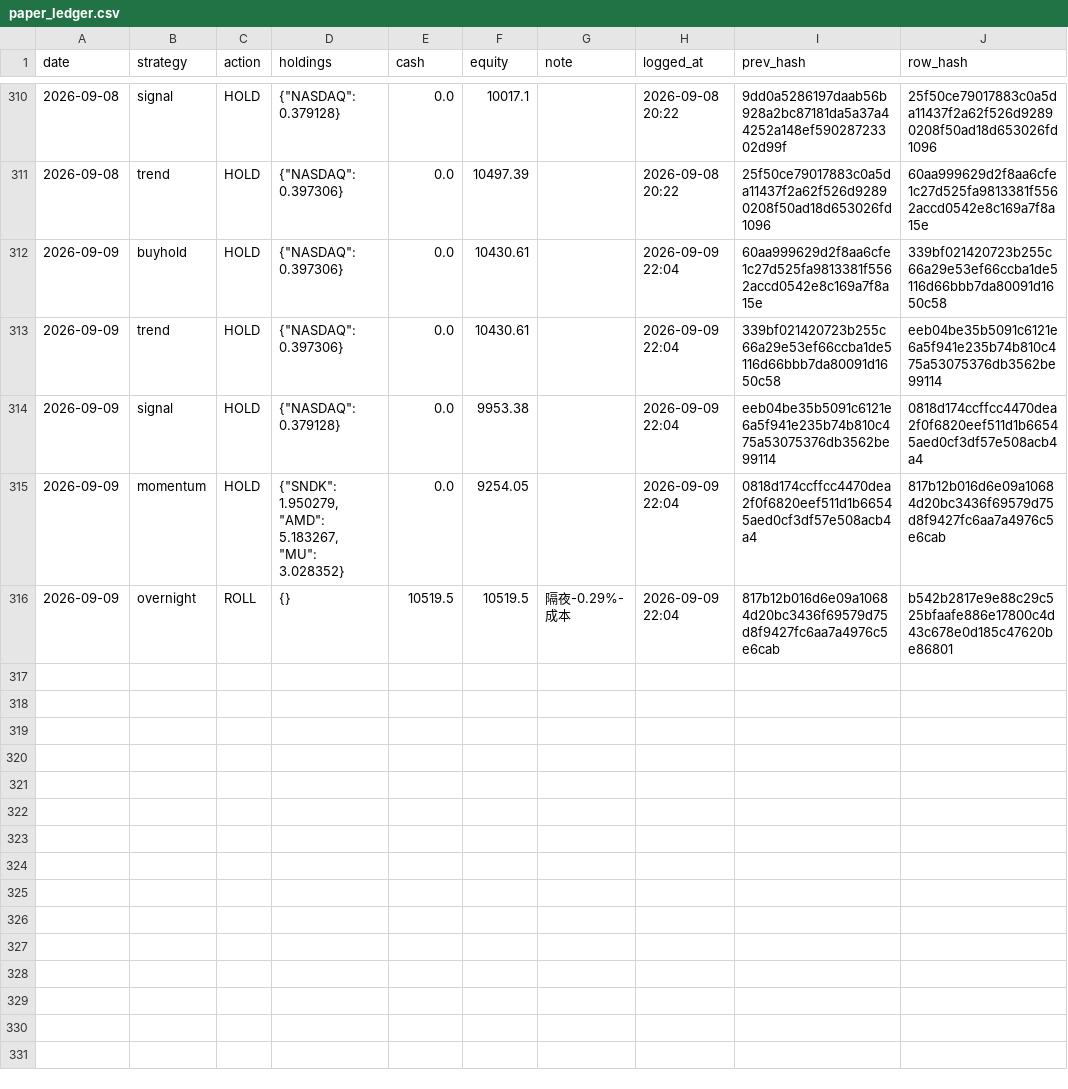
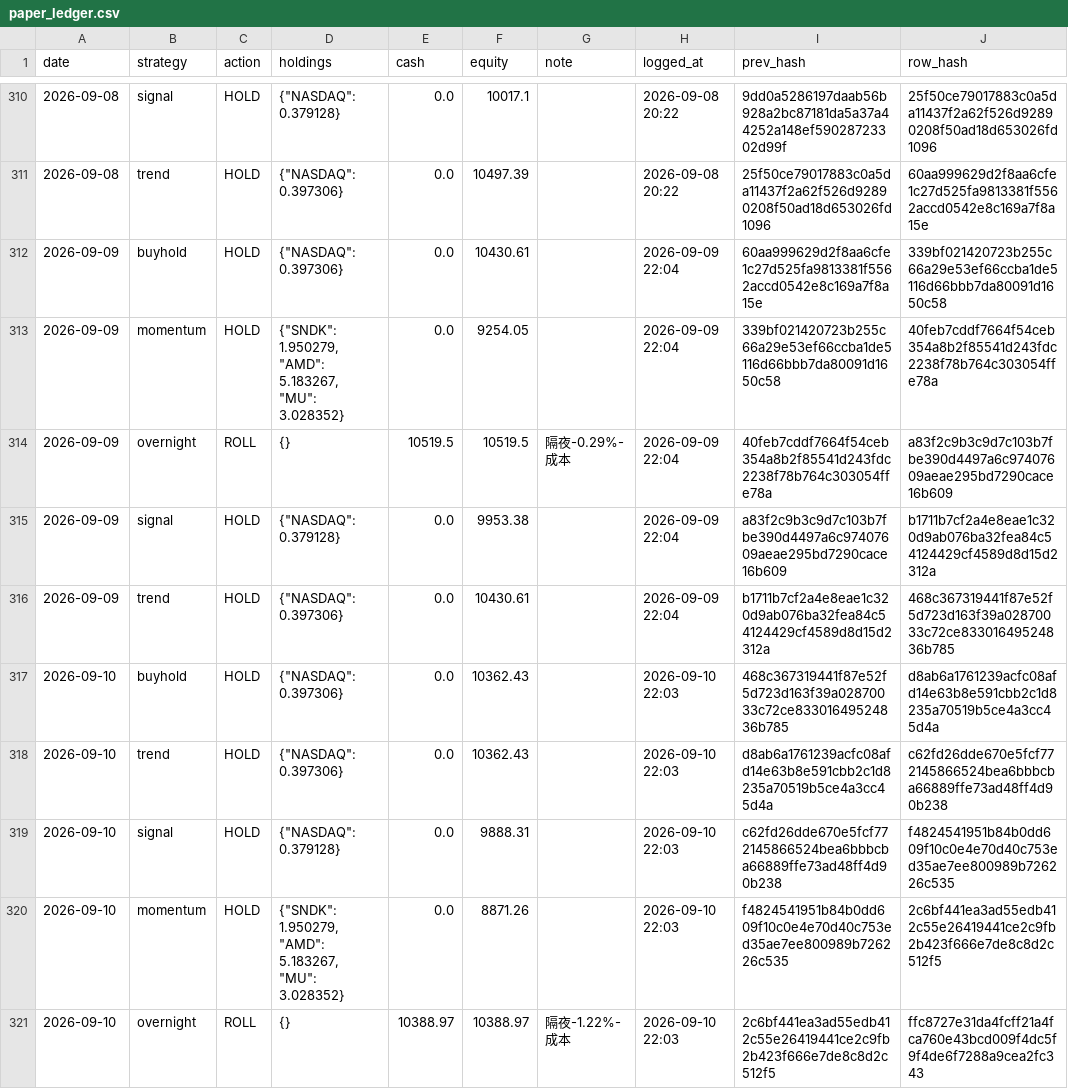
Before and after one commit to Vambrocop/valpha-lab, a CSV file: market-analysis/data/processed/paper_ledger.csv, drawn as a sheet; only a part is shown, gaps mark what is left out.

```diff
--- a/market-analysis/data/processed/paper_ledger.csv
+++ b/market-analysis/data/processed/paper_ledger.csv
@@ -312,5 +312,10 @@ date,strategy,action,holdings,cash,equity,note,logged_at,prev_hash,row_hash
 2026-09-09,buyhold,HOLD,"{""NASDAQ"": 0.397306}",0.0,10430.61,,2026-09-09 22:04,60aa999629d2f8aa6cfe1c27d525fa9813381f5562accd0542e8c169a7f8a15e,339bf021420723b255c66a29e53ef66ccba1de5116d66bbb7da80091d1650c58
-2026-09-09,trend,HOLD,"{""NASDAQ"": 0.397306}",0.0,10430.61,,2026-09-09 22:04,339bf021420723b255c66a29e53ef66ccba1de5116d66bbb7da80091d1650c58,eeb04be35b5091c6121e6a5f941e235b74b810c475a53075376db3562be99114
-2026-09-09,signal,HOLD,"{""NASDAQ"": 0.379128}",0.0,9953.38,,2026-09-09 22:04,eeb04be35b5091c6121e6a5f941e235b74b810c475a53075376db3562be99114,0818d174ccffcc4470dea2f0f6820eef511d1b66545aed0cf3df57e508acb4a4
-2026-09-09,momentum,HOLD,"{""SNDK"": 1.950279, ""AMD"": 5.183267, ""MU"": 3.028352}",0.0,9254.05,,2026-09-09 22:04,0818d174ccffcc4470dea2f0f6820eef511d1b66545aed0cf3df57e508acb4a4,817b12b016d6e09a10684d20bc3436f69579d75d8f9427fc6aa7a4976c5e6cab
-2026-09-09,overnight,ROLL,{},10519.5,10519.5,隔夜-0.29%-成本,2026-09-09 22:04,817b12b016d6e09a10684d20bc3436f69579d75d8f9427fc6aa7a4976c5e6cab,b542b2817e9e88c29c525bfaafe886e17800c4d43c678e0d185c47620be86801
+2026-09-09,momentum,HOLD,"{""SNDK"": 1.950279, ""AMD"": 5.183267, ""MU"": 3.028352}",0.0,9254.05,,2026-09-09 22:04,339bf021420723b255c66a29e53ef66ccba1de5116d66bbb7da80091d1650c58,40feb7cddf7664f54ceb354a8b2f85541d243fdc2238f78b764c303054ffe78a
+2026-09-09,overnight,ROLL,{},10519.5,10519.5,隔夜-0.29%-成本,2026-09-09 22:04,40feb7cddf7664f54ceb354a8b2f85541d243fdc2238f78b764c303054ffe78a,a83f2c9b3c9d7c103b7fbe390d4497a6c97407609aeae295bd7290cace16b609
+2026-09-09,signal,HOLD,"{""NASDAQ"": 0.379128}",0.0,9953.38,,2026-09-09 22:04,a83f2c9b3c9d7c103b7fbe390d4497a6c97407609aeae295bd7290cace16b609,b1711b7cf2a4e8eae1c320d9ab076ba32fea84c54124429cf4589d8d15d2312a
+2026-09-09,trend,HOLD,"{""NASDAQ"": 0.397306}",0.0,10430.61,,2026-09-09 22:04,b1711b7cf2a4e8eae1c320d9ab076ba32fea84c54124429cf4589d8d15d2312a,468c367319441f87e52f5d723d163f39a02870033c72ce83301649524836b785
+2026-09-10,buyhold,HOLD,"{""NASDAQ"": 0.397306}",0.0,10362.43,,2026-09-10 22:03,468c367319441f87e52f5d723d163f39a02870033c72ce83301649524836b785,d8ab6a1761239acfc08afd14e63b8e591cbb2c1d8235a70519b5ce4a3cc45d4a
+2026-09-10,trend,HOLD,"{""NASDAQ"": 0.397306}",0.0,10362.43,,2026-09-10 22:03,d8ab6a1761239acfc08afd14e63b8e591cbb2c1d8235a70519b5ce4a3cc45d4a,c62fd26dde670e5fcf772145866524bea6bbbcba66889ffe73ad48ff4d90b238
+2026-09-10,signal,HOLD,"{""NASDAQ"": 0.379128}",0.0,9888.31,,2026-09-10 22:03,c62fd26dde670e5fcf772145866524bea6bbbcba66889ffe73ad48ff4d90b238,f4824541951b84b0dd609f10c0e4e70d40c753ed35ae7ee800989b726226c535
+2026-09-10,momentum,HOLD,"{""SNDK"": 1.950279, ""AMD"": 5.183267, ""MU"": 3.028352}",0.0,8871.26,,2026-09-10 22:03,f4824541951b84b0dd609f10c0e4e70d40c753ed35ae7ee800989b726226c535,2c6bf441ea3ad55edb412c55e26419441ce2c9fb2b423f666e7de8c8d2c512f5
+2026-09-10,overnight,ROLL,{},10388.97,10388.97,隔夜-1.22%-成本,2026-09-10 22:03,2c6bf441ea3ad55edb412c55e26419441ce2c9fb2b423f666e7de8c8d2c512f5,ffc8727e31da4fcff21a4fca760e43bcd009f4dc5f9f4de6f7288a9cea2fc343
```
Also changed, not shown: market-analysis/data/processed/prediction_log.csv, 18 other files.
